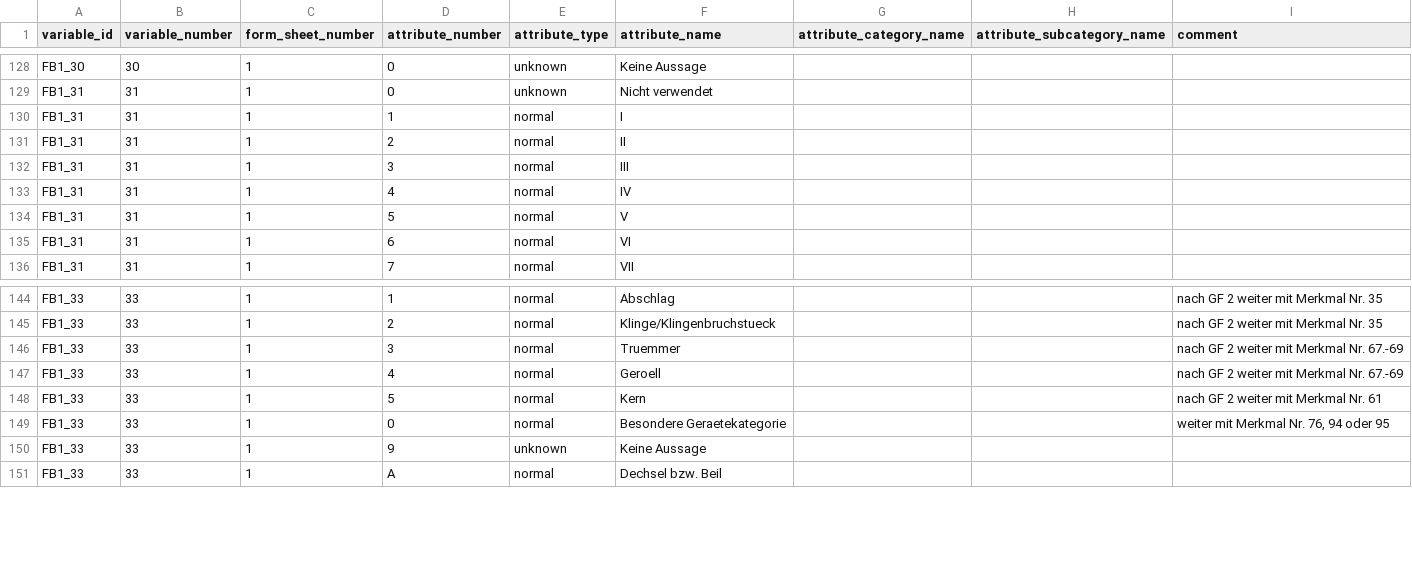
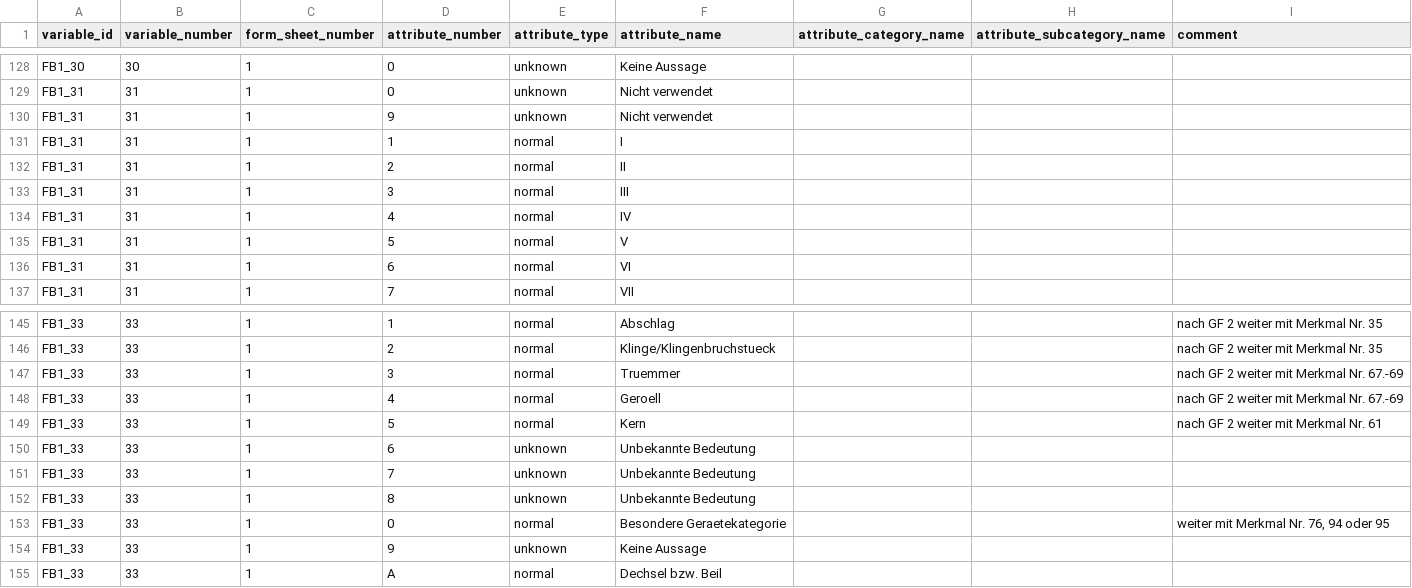
Before and after one commit to Johanna-Mestorf-Academy/sdsanalysis, a CSV file: data-raw/variable_values_list.csv, drawn as a sheet; only a part is shown, gaps mark what is left out.

```diff
--- a/data-raw/variable_values_list.csv
+++ b/data-raw/variable_values_list.csv
@@ -129,2 +129,3 @@
 "FB1_31",31,1,"0","unknown","Nicht verwendet",,,
+"FB1_31",31,1,"9","unknown","Nicht verwendet",,,
 "FB1_31",31,1,"1","normal","I",,,
@@ -148,2 +149,5 @@
 "FB1_33",33,1,"5","normal","Kern",,,"nach GF 2 weiter mit Merkmal Nr. 61"
+"FB1_33",33,1,"6","unknown","Unbekannte Bedeutung",,,
+"FB1_33",33,1,"7","unknown","Unbekannte Bedeutung",,,
+"FB1_33",33,1,"8","unknown","Unbekannte Bedeutung",,,
 "FB1_33",33,1,"0","normal","Besondere Geraetekategorie",,,"weiter mit Merkmal Nr. 76, 94 oder 95"
```
Also changed, not shown: 1 other file.
